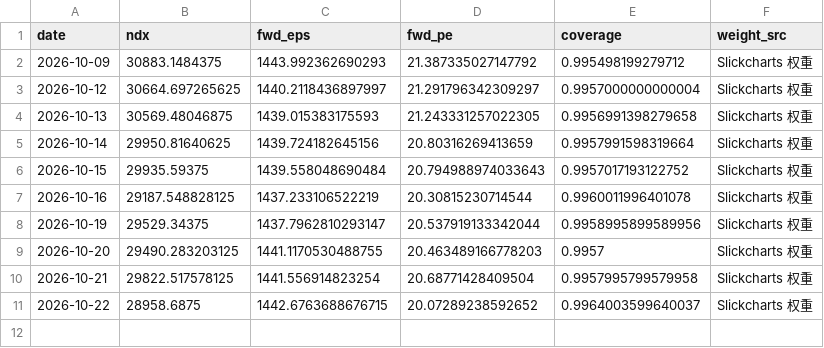
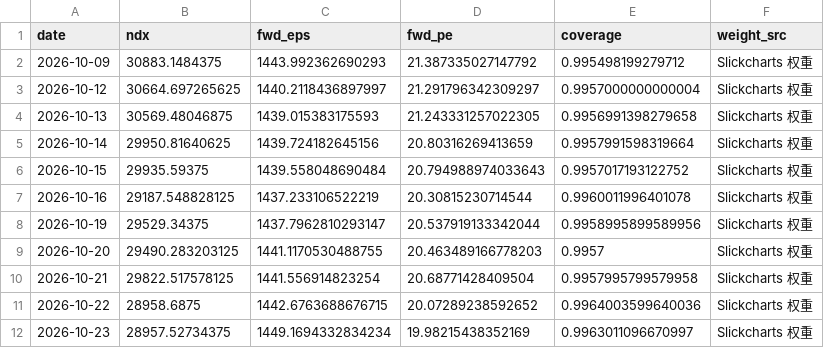
Before and after one commit to zhoupixue/ndx5s, a CSV file: data/ndx_fwd_eps.csv, drawn as a sheet.

```diff
--- a/data/ndx_fwd_eps.csv
+++ b/data/ndx_fwd_eps.csv
@@ -10,2 +10,3 @@ date,ndx,fwd_eps,fwd_pe,coverage,weight_src
 2026-10-21,29822.517578125,1441.556914823254,20.68771428409504,0.9957995799579958,Slickcharts 权重
-2026-10-22,28958.6875,1442.6763688676715,20.07289238592652,0.9964003599640037,Slickcharts 权重
+2026-10-22,28958.6875,1442.6763688676715,20.07289238592652,0.9964003599640036,Slickcharts 权重
+2026-10-23,28957.52734375,1449.1694332834234,19.98215438352169,0.9963011096670997,Slickcharts 权重
```
Also changed, not shown: 2 other files.
